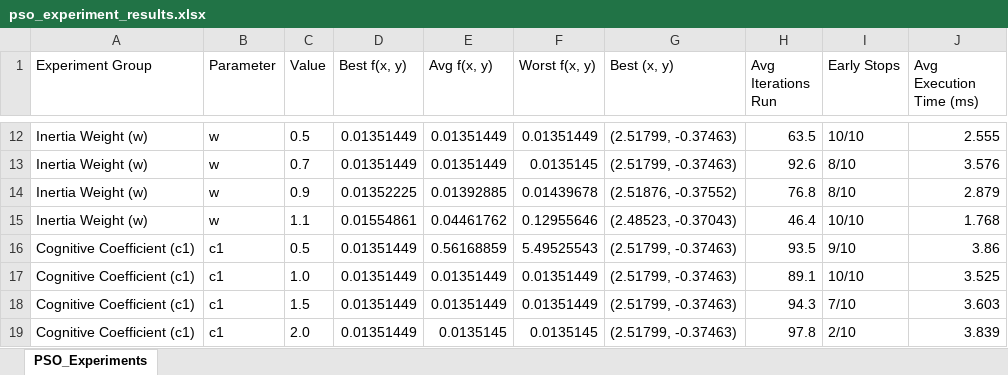
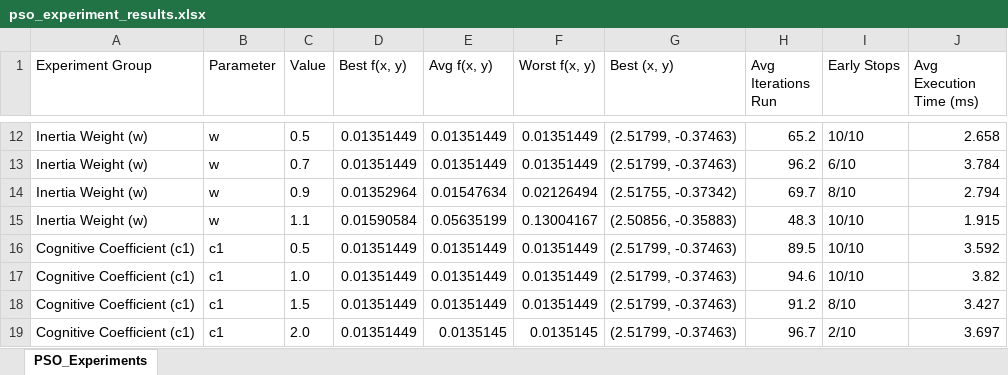
Before and after one commit to venomiakk/introduction-to-ai, an Excel workbook: ga_pso/pso/pso_experiment_results.xlsx, sheet PSO_Experiments, drawn as a sheet; only a part is shown, gaps mark what is left out; values as stored, in another font and other column widths than the file's, no borders; the diff covers the shown part only; the diff names each change by its address in the sheet, - before the commit and + after, or states it on an @@ line.

```diff
--- a/ga_pso/pso/pso_experiment_results.xlsx (sheet PSO_Experiments)
+++ b/ga_pso/pso/pso_experiment_results.xlsx (sheet PSO_Experiments)
-H12 (Avg Iterations Run): 63.5
+H12 (Avg Iterations Run): 65.2
-J12 (Avg Execution Time (ms)): 2.555
+J12 (Avg Execution Time (ms)): 2.658
-F13 (Worst f(x, y)): 0.0135145
+F13 (Worst f(x, y)): 0.01351449
-H13 (Avg Iterations Run): 92.6
+H13 (Avg Iterations Run): 96.2
-I13 (Early Stops): 8/10
+I13 (Early Stops): 6/10
-J13 (Avg Execution Time (ms)): 3.576
+J13 (Avg Execution Time (ms)): 3.784
-D14 (Best f(x, y)): 0.01352225
+D14 (Best f(x, y)): 0.01352964
-E14 (Avg f(x, y)): 0.01392885
+E14 (Avg f(x, y)): 0.01547634
-F14 (Worst f(x, y)): 0.01439678
+F14 (Worst f(x, y)): 0.02126494
-G14 (Best (x, y)): (2.51876, -0.37552)
+G14 (Best (x, y)): (2.51755, -0.37342)
-H14 (Avg Iterations Run): 76.8
+H14 (Avg Iterations Run): 69.7
-J14 (Avg Execution Time (ms)): 2.879
+J14 (Avg Execution Time (ms)): 2.794
-D15 (Best f(x, y)): 0.01554861
+D15 (Best f(x, y)): 0.01590584
-E15 (Avg f(x, y)): 0.04461762
+E15 (Avg f(x, y)): 0.05635199
-F15 (Worst f(x, y)): 0.12955646
+F15 (Worst f(x, y)): 0.13004167
-G15 (Best (x, y)): (2.48523, -0.37043)
+G15 (Best (x, y)): (2.50856, -0.35883)
-H15 (Avg Iterations Run): 46.4
+H15 (Avg Iterations Run): 48.3
-J15 (Avg Execution Time (ms)): 1.768
+J15 (Avg Execution Time (ms)): 1.915
-E16 (Avg f(x, y)): 0.56168859
+E16 (Avg f(x, y)): 0.01351449
-F16 (Worst f(x, y)): 5.49525543
+F16 (Worst f(x, y)): 0.01351449
-H16 (Avg Iterations Run): 93.5
+H16 (Avg Iterations Run): 89.5
-I16 (Early Stops): 9/10
+I16 (Early Stops): 10/10
-J16 (Avg Execution Time (ms)): 3.86
+J16 (Avg Execution Time (ms)): 3.592
-H17 (Avg Iterations Run): 89.1
+H17 (Avg Iterations Run): 94.6
-J17 (Avg Execution Time (ms)): 3.525
+J17 (Avg Execution Time (ms)): 3.82
-H18 (Avg Iterations Run): 94.3
+H18 (Avg Iterations Run): 91.2
-I18 (Early Stops): 7/10
+I18 (Early Stops): 8/10
-J18 (Avg Execution Time (ms)): 3.603
+J18 (Avg Execution Time (ms)): 3.427
-H19 (Avg Iterations Run): 97.8
+H19 (Avg Iterations Run): 96.7
-J19 (Avg Execution Time (ms)): 3.839
+J19 (Avg Execution Time (ms)): 3.697
```
Also changed, not shown: 68 edited cells elsewhere in this sheet, ann/ann_experiment_results.xlsx, ga_pso/ga/ga_experiment_results.xlsx, 34 other files.
